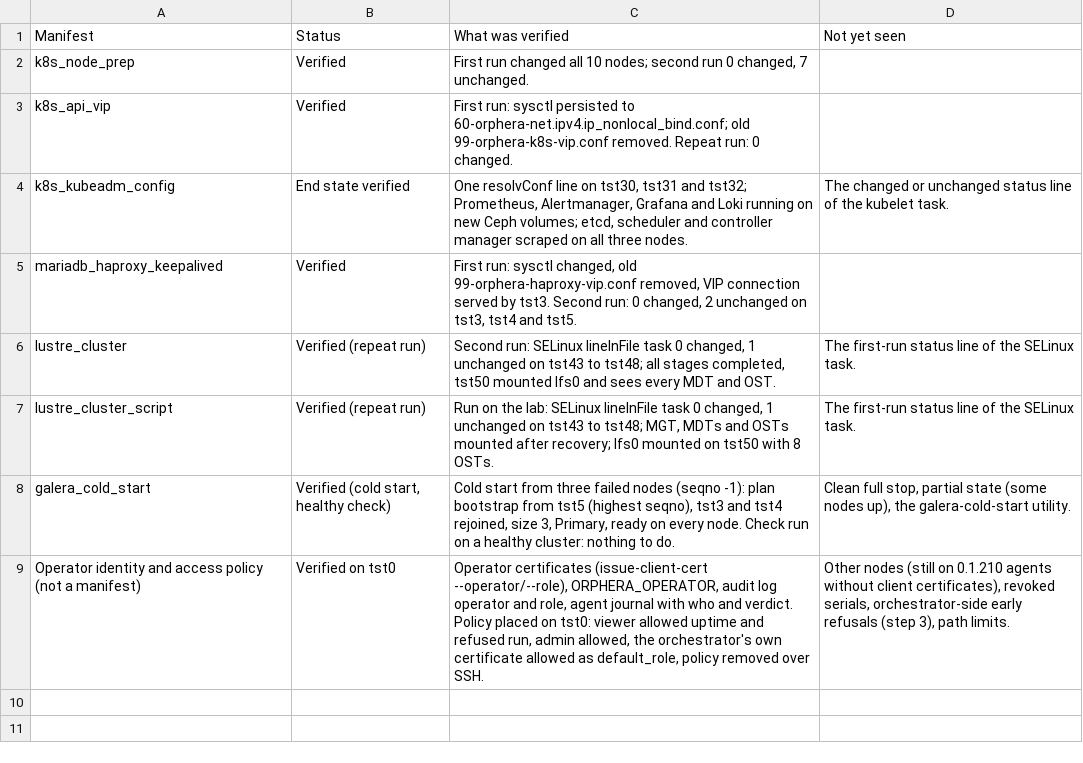
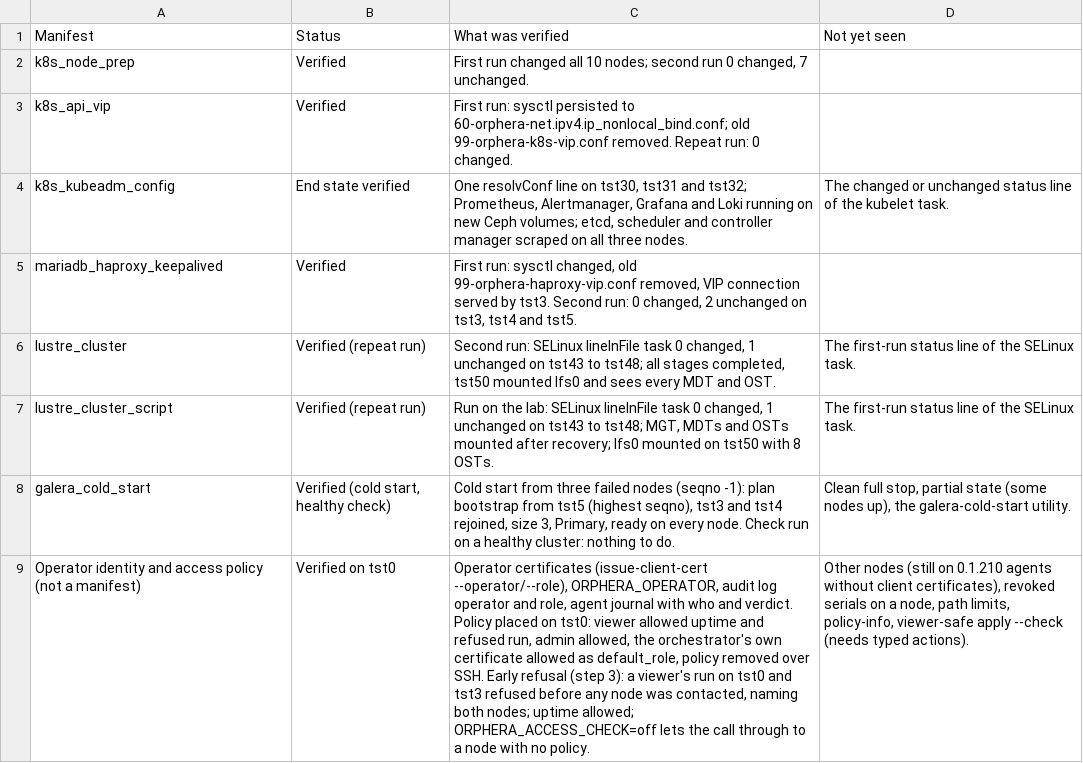
Before and after one commit to ljalbinson/orphera-pkg, a CSV file: docs/lab-status-manifests.csv, drawn as a sheet; the diff names each change by its address in the sheet, - before the commit and + after, or states it on an @@ line.

```diff
--- a/docs/lab-status-manifests.csv
+++ b/docs/lab-status-manifests.csv
-C9 (What was verified): …over SSH.
+C9 (What was verified): …over SSH. Early refusal (step 3): a viewer's run on tst0 and tst3 refused before any node was contacted, naming both nodes; uptime allowed; ORPHERA_ACCESS_CHECK=off lets the call through to a node with no policy.
-D9 (Not yet seen): …certificates), revoked serials, orchestrator-side early refusals (step 3), path limits.
+D9 (Not yet seen): …certificates), revoked serials on a node, path limits, policy-info, viewer-safe apply --check (needs typed actions).
```
Also changed, not shown: docs/lab-status-next-steps.csv.
